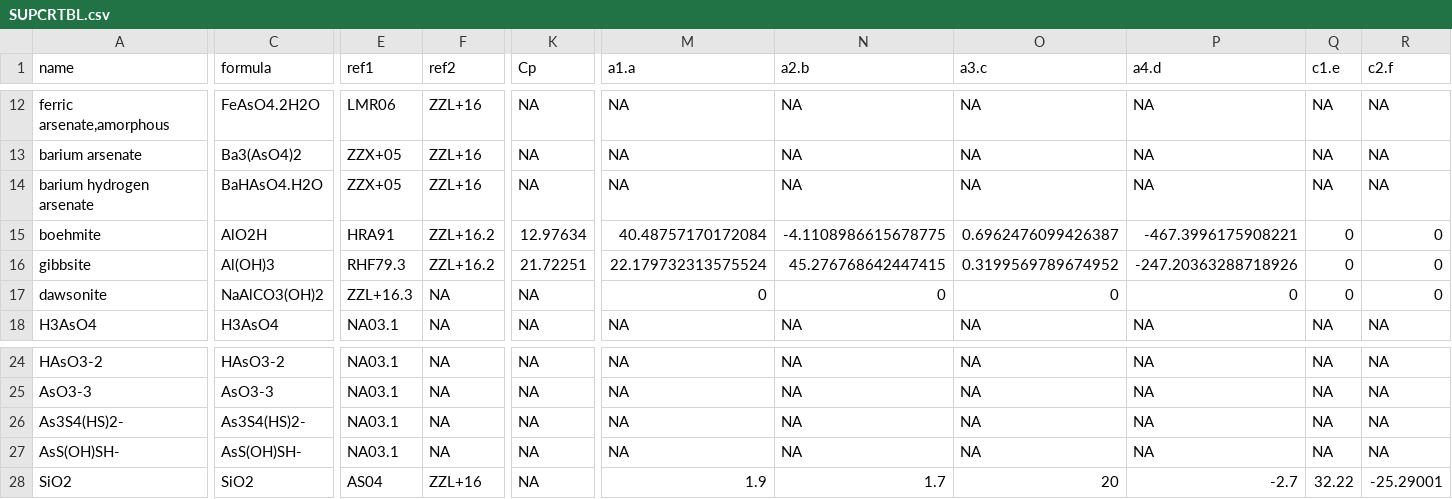
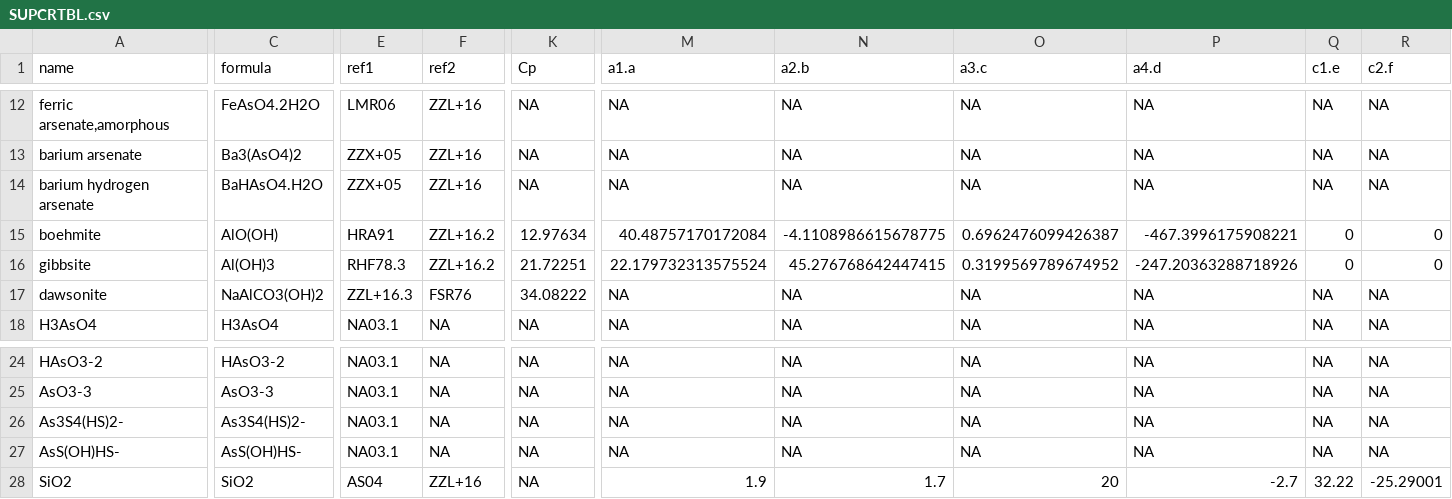
Before and after one commit to rforge/chnosz, a CSV file: pkg/CHNOSZ/inst/extdata/OBIGT/SUPCRTBL.csv, drawn as a sheet; only a part is shown, gaps mark what is left out; the diff covers the shown part only; the diff names each change by its address in the sheet, - before the commit and + after, or states it on an @@ line.

```diff
--- a/pkg/CHNOSZ/inst/extdata/OBIGT/SUPCRTBL.csv
+++ b/pkg/CHNOSZ/inst/extdata/OBIGT/SUPCRTBL.csv
-C15 (formula): AlO2H
+C15 (formula): AlO(OH)
-E16 (ref1): RHF79.3
+E16 (ref1): RHF78.3
-F17 (ref2): NA
+F17 (ref2): FSR76
-K17 (Cp): NA
+K17 (Cp): 34.08222
-M17 (a1.a): 0
+M17 (a1.a): NA
-N17 (a2.b): 0
+N17 (a2.b): NA
-O17 (a3.c): 0
+O17 (a3.c): NA
-P17 (a4.d): 0
+P17 (a4.d): NA
-Q17 (c1.e): 0
+Q17 (c1.e): NA
-R17 (c2.f): 0
+R17 (c2.f): NA
-A27 (name): AsS(OH)SH-
+A27 (name): AsS(OH)HS-
-C27 (formula): AsS(OH)SH-
+C27 (formula): AsS(OH)HS-
```
Also changed, not shown: 1 edited cell elsewhere in this file, pkg/CHNOSZ/data/refs.csv, 12 other files.
